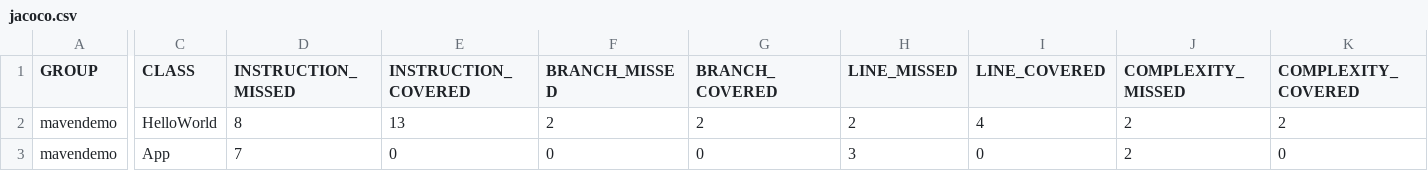
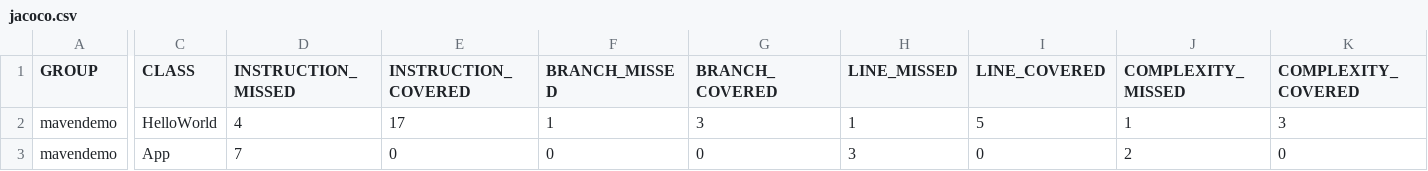
Before and after one commit to rikui/mvndemo, a CSV file: target/site/jacoco/jacoco.csv, drawn as a sheet; only a part is shown, gaps mark what is left out; the diff names each change by its address in the sheet, - before the commit and + after, or states it on an @@ line.

```diff
--- a/target/site/jacoco/jacoco.csv
+++ b/target/site/jacoco/jacoco.csv
-D2 (INSTRUCTION_MISSED): 8
+D2 (INSTRUCTION_MISSED): 4
-E2 (INSTRUCTION_COVERED): 13
+E2 (INSTRUCTION_COVERED): 17
-F2 (BRANCH_MISSED): 2
+F2 (BRANCH_MISSED): 1
-G2 (BRANCH_COVERED): 2
+G2 (BRANCH_COVERED): 3
-H2 (LINE_MISSED): 2
+H2 (LINE_MISSED): 1
-I2 (LINE_COVERED): 4
+I2 (LINE_COVERED): 5
-J2 (COMPLEXITY_MISSED): 2
+J2 (COMPLEXITY_MISSED): 1
-K2 (COMPLEXITY_COVERED): 2
+K2 (COMPLEXITY_COVERED): 3
```
Also changed, not shown: 45 other files.
